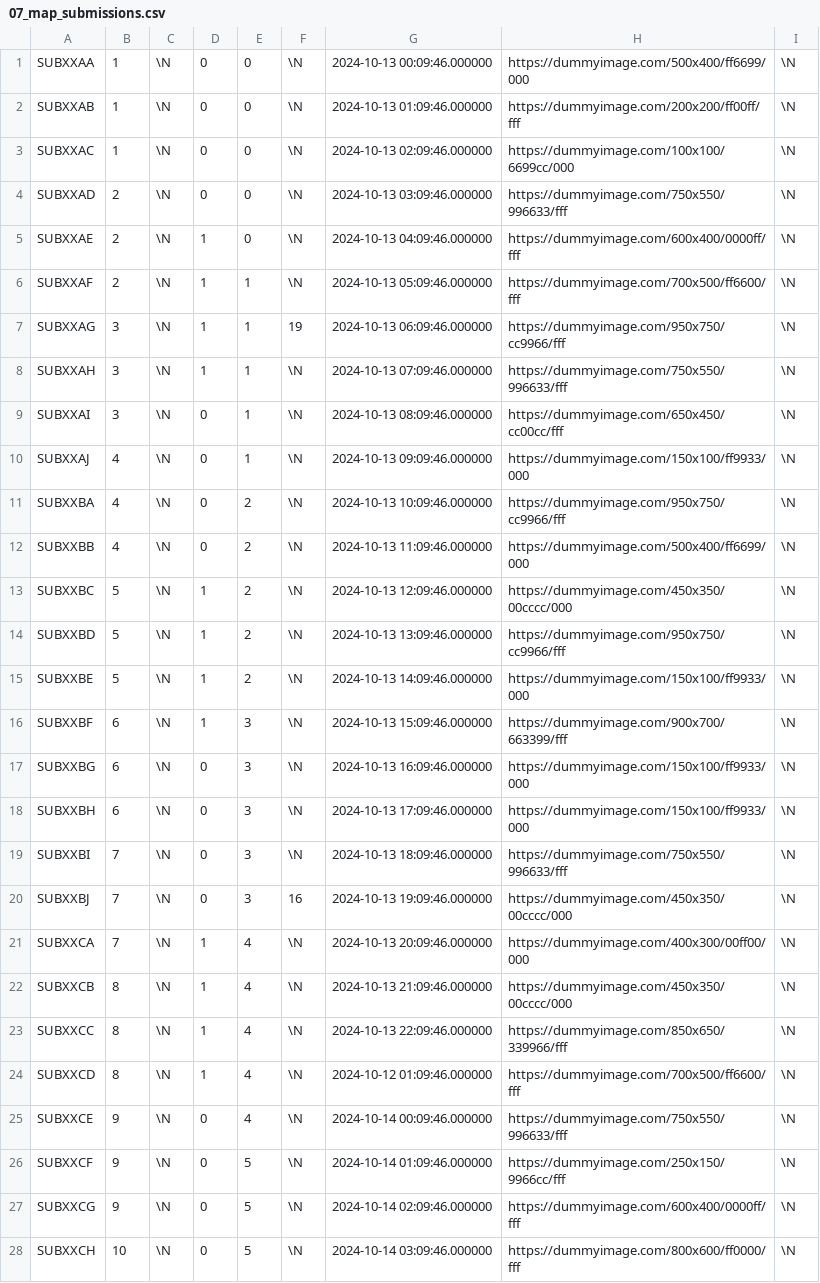
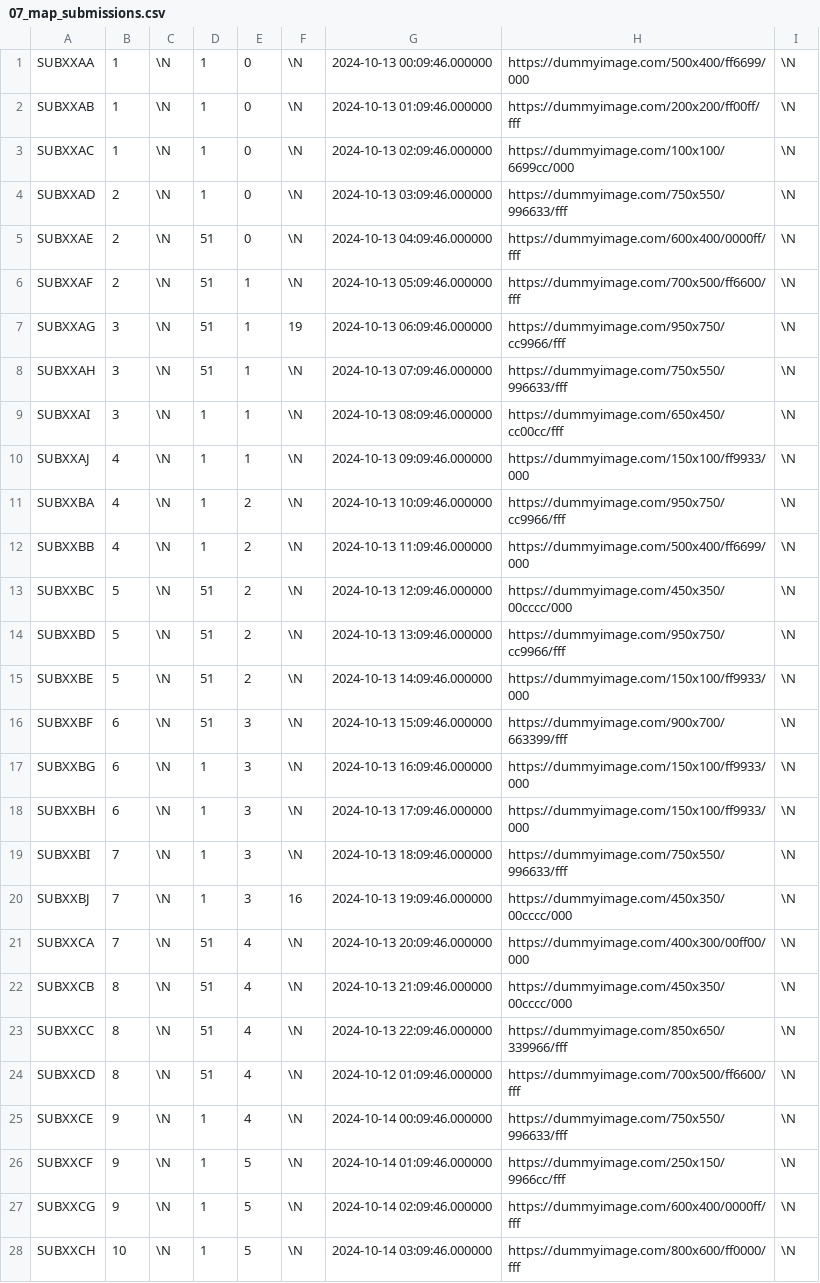
Before and after one commit to SartoRiccardo/btd6maplist-api, a CSV file: database/data/07_map_submissions.csv, drawn as a sheet; only a part is shown; the diff covers the shown part only.

```diff
--- a/database/data/07_map_submissions.csv
+++ b/database/data/07_map_submissions.csv
@@ -1,28 +1,28 @@
-SUBXXAA	1	\N	0	0	\N	2024-10-13 00:09:46.000000	https://dummyimage.com/500x400/ff6699/000	\N
-SUBXXAB	1	\N	0	0	\N	2024-10-13 01:09:46.000000	https://dummyimage.com/200x200/ff00ff/fff	\N
-SUBXXAC	1	\N	0	0	\N	2024-10-13 02:09:46.000000	https://dummyimage.com/100x100/6699cc/000	\N
-SUBXXAD	2	\N	0	0	\N	2024-10-13 03:09:46.000000	https://dummyimage.com/750x550/996633/fff	\N
-SUBXXAE	2	\N	1	0	\N	2024-10-13 04:09:46.000000	https://dummyimage.com/600x400/0000ff/fff	\N
-SUBXXAF	2	\N	1	1	\N	2024-10-13 05:09:46.000000	https://dummyimage.com/700x500/ff6600/fff	\N
-SUBXXAG	3	\N	1	1	19	2024-10-13 06:09:46.000000	https://dummyimage.com/950x750/cc9966/fff	\N
-SUBXXAH	3	\N	1	1	\N	2024-10-13 07:09:46.000000	https://dummyimage.com/750x550/996633/fff	\N
-SUBXXAI	3	\N	0	1	\N	2024-10-13 08:09:46.000000	https://dummyimage.com/650x450/cc00cc/fff	\N
-SUBXXAJ	4	\N	0	1	\N	2024-10-13 09:09:46.000000	https://dummyimage.com/150x100/ff9933/000	\N
-SUBXXBA	4	\N	0	2	\N	2024-10-13 10:09:46.000000	https://dummyimage.com/950x750/cc9966/fff	\N
-SUBXXBB	4	\N	0	2	\N	2024-10-13 11:09:46.000000	https://dummyimage.com/500x400/ff6699/000	\N
-SUBXXBC	5	\N	1	2	\N	2024-10-13 12:09:46.000000	https://dummyimage.com/450x350/00cccc/000	\N
-SUBXXBD	5	\N	1	2	\N	2024-10-13 13:09:46.000000	https://dummyimage.com/950x750/cc9966/fff	\N
-SUBXXBE	5	\N	1	2	\N	2024-10-13 14:09:46.000000	https://dummyimage.com/150x100/ff9933/000	\N
-SUBXXBF	6	\N	1	3	\N	2024-10-13 15:09:46.000000	https://dummyimage.com/900x700/663399/fff	\N
-SUBXXBG	6	\N	0	3	\N	2024-10-13 16:09:46.000000	https://dummyimage.com/150x100/ff9933/000	\N
-SUBXXBH	6	\N	0	3	\N	2024-10-13 17:09:46.000000	https://dummyimage.com/150x100/ff9933/000	\N
-SUBXXBI	7	\N	0	3	\N	2024-10-13 18:09:46.000000	https://dummyimage.com/750x550/996633/fff	\N
-SUBXXBJ	7	\N	0	3	16	2024-10-13 19:09:46.000000	https://dummyimage.com/450x350/00cccc/000	\N
-SUBXXCA	7	\N	1	4	\N	2024-10-13 20:09:46.000000	https://dummyimage.com/400x300/00ff00/000	\N
-SUBXXCB	8	\N	1	4	\N	2024-10-13 21:09:46.000000	https://dummyimage.com/450x350/00cccc/000	\N
-SUBXXCC	8	\N	1	4	\N	2024-10-13 22:09:46.000000	https://dummyimage.com/850x650/339966/fff	\N
-SUBXXCD	8	\N	1	4	\N	2024-10-12 01:09:46.000000	https://dummyimage.com/700x500/ff6600/fff	\N
-SUBXXCE	9	\N	0	4	\N	2024-10-14 00:09:46.000000	https://dummyimage.com/750x550/996633/fff	\N
-SUBXXCF	9	\N	0	5	\N	2024-10-14 01:09:46.000000	https://dummyimage.com/250x150/9966cc/fff	\N
-SUBXXCG	9	\N	0	5	\N	2024-10-14 02:09:46.000000	https://dummyimage.com/600x400/0000ff/fff	\N
-SUBXXCH	10	\N	0	5	\N	2024-10-14 03:09:46.000000	https://dummyimage.com/800x600/ff0000/fff	\N
+SUBXXAA	1	\N	1	0	\N	2024-10-13 00:09:46.000000	https://dummyimage.com/500x400/ff6699/000	\N
+SUBXXAB	1	\N	1	0	\N	2024-10-13 01:09:46.000000	https://dummyimage.com/200x200/ff00ff/fff	\N
+SUBXXAC	1	\N	1	0	\N	2024-10-13 02:09:46.000000	https://dummyimage.com/100x100/6699cc/000	\N
+SUBXXAD	2	\N	1	0	\N	2024-10-13 03:09:46.000000	https://dummyimage.com/750x550/996633/fff	\N
+SUBXXAE	2	\N	51	0	\N	2024-10-13 04:09:46.000000	https://dummyimage.com/600x400/0000ff/fff	\N
+SUBXXAF	2	\N	51	1	\N	2024-10-13 05:09:46.000000	https://dummyimage.com/700x500/ff6600/fff	\N
+SUBXXAG	3	\N	51	1	19	2024-10-13 06:09:46.000000	https://dummyimage.com/950x750/cc9966/fff	\N
+SUBXXAH	3	\N	51	1	\N	2024-10-13 07:09:46.000000	https://dummyimage.com/750x550/996633/fff	\N
+SUBXXAI	3	\N	1	1	\N	2024-10-13 08:09:46.000000	https://dummyimage.com/650x450/cc00cc/fff	\N
+SUBXXAJ	4	\N	1	1	\N	2024-10-13 09:09:46.000000	https://dummyimage.com/150x100/ff9933/000	\N
+SUBXXBA	4	\N	1	2	\N	2024-10-13 10:09:46.000000	https://dummyimage.com/950x750/cc9966/fff	\N
+SUBXXBB	4	\N	1	2	\N	2024-10-13 11:09:46.000000	https://dummyimage.com/500x400/ff6699/000	\N
+SUBXXBC	5	\N	51	2	\N	2024-10-13 12:09:46.000000	https://dummyimage.com/450x350/00cccc/000	\N
+SUBXXBD	5	\N	51	2	\N	2024-10-13 13:09:46.000000	https://dummyimage.com/950x750/cc9966/fff	\N
+SUBXXBE	5	\N	51	2	\N	2024-10-13 14:09:46.000000	https://dummyimage.com/150x100/ff9933/000	\N
+SUBXXBF	6	\N	51	3	\N	2024-10-13 15:09:46.000000	https://dummyimage.com/900x700/663399/fff	\N
+SUBXXBG	6	\N	1	3	\N	2024-10-13 16:09:46.000000	https://dummyimage.com/150x100/ff9933/000	\N
+SUBXXBH	6	\N	1	3	\N	2024-10-13 17:09:46.000000	https://dummyimage.com/150x100/ff9933/000	\N
+SUBXXBI	7	\N	1	3	\N	2024-10-13 18:09:46.000000	https://dummyimage.com/750x550/996633/fff	\N
+SUBXXBJ	7	\N	1	3	16	2024-10-13 19:09:46.000000	https://dummyimage.com/450x350/00cccc/000	\N
+SUBXXCA	7	\N	51	4	\N	2024-10-13 20:09:46.000000	https://dummyimage.com/400x300/00ff00/000	\N
+SUBXXCB	8	\N	51	4	\N	2024-10-13 21:09:46.000000	https://dummyimage.com/450x350/00cccc/000	\N
+SUBXXCC	8	\N	51	4	\N	2024-10-13 22:09:46.000000	https://dummyimage.com/850x650/339966/fff	\N
+SUBXXCD	8	\N	51	4	\N	2024-10-12 01:09:46.000000	https://dummyimage.com/700x500/ff6600/fff	\N
+SUBXXCE	9	\N	1	4	\N	2024-10-14 00:09:46.000000	https://dummyimage.com/750x550/996633/fff	\N
+SUBXXCF	9	\N	1	5	\N	2024-10-14 01:09:46.000000	https://dummyimage.com/250x150/9966cc/fff	\N
+SUBXXCG	9	\N	1	5	\N	2024-10-14 02:09:46.000000	https://dummyimage.com/600x400/0000ff/fff	\N
+SUBXXCH	10	\N	1	5	\N	2024-10-14 03:09:46.000000	https://dummyimage.com/800x600/ff0000/fff	\N
```
Also changed, not shown: 102 edited cells elsewhere in this file, 43 other files.
